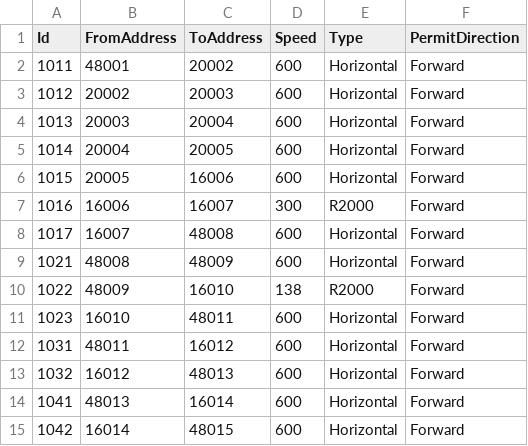
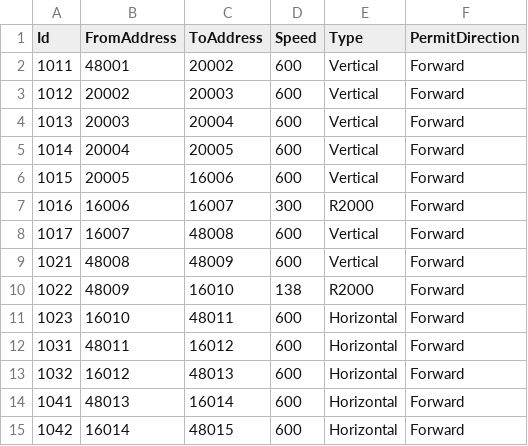
Before and after one commit to AK0-Leopard/AutomationGuiderVehicleControl_AUO_1.2.0, a CSV file: BCWinForm/Config/NORTH_INNOLUX/CSV/MapInfo/ASECTION.csv, drawn as a sheet; only a part is shown.

```diff
--- a/BCWinForm/Config/NORTH_INNOLUX/CSV/MapInfo/ASECTION.csv
+++ b/BCWinForm/Config/NORTH_INNOLUX/CSV/MapInfo/ASECTION.csv
@@ -1,10 +1,10 @@
 Id,FromAddress,ToAddress,Speed,Type,PermitDirection
-1011,48001,20002,600,Horizontal,Forward
-1012,20002,20003,600,Horizontal,Forward
-1013,20003,20004,600,Horizontal,Forward
-1014,20004,20005,600,Horizontal,Forward
-1015,20005,16006,600,Horizontal,Forward
+1011,48001,20002,600,Vertical,Forward
+1012,20002,20003,600,Vertical,Forward
+1013,20003,20004,600,Vertical,Forward
+1014,20004,20005,600,Vertical,Forward
+1015,20005,16006,600,Vertical,Forward
 1016,16006,16007,300,R2000,Forward
-1017,16007,48008,600,Horizontal,Forward
-1021,48008,48009,600,Horizontal,Forward
+1017,16007,48008,600,Vertical,Forward
+1021,48008,48009,600,Vertical,Forward
 1022,48009,16010,138,R2000,Forward
```
Also changed, not shown: 10 other files.
